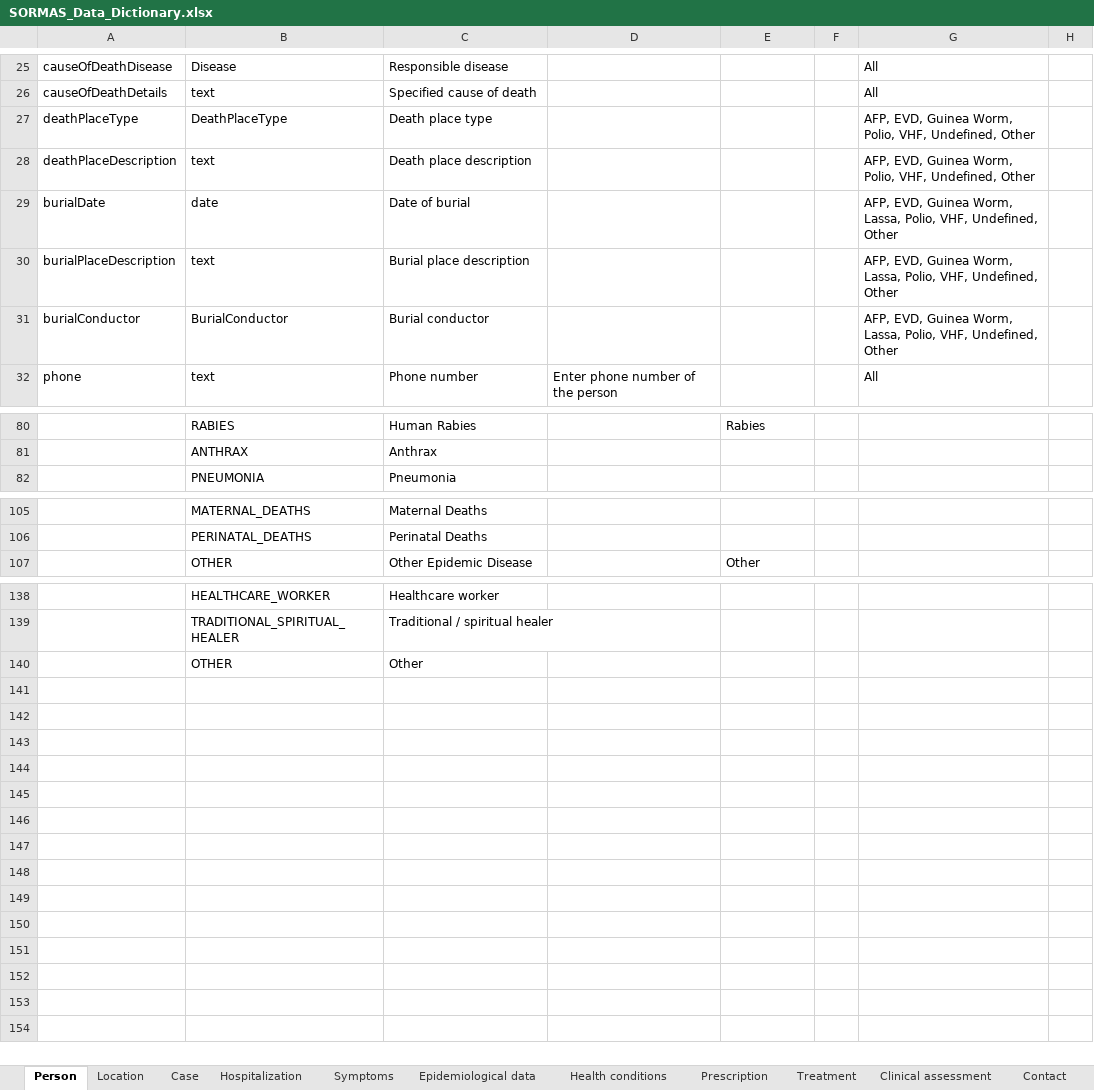
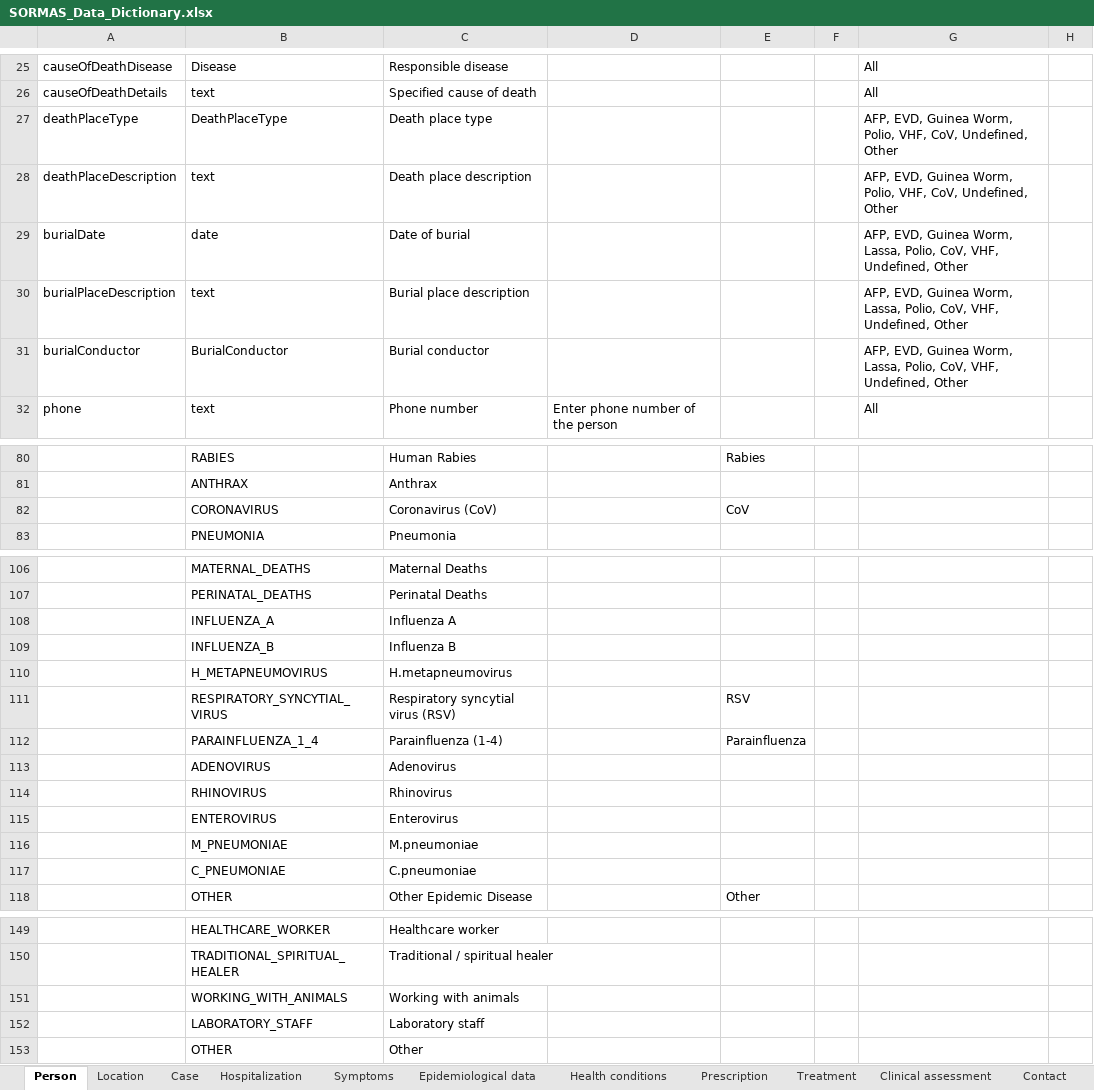
Before and after one commit to SORMAS-Foundation/SORMAS-Project, an Excel workbook: sormas-api/src/main/resources/doc/SORMAS_Data_Dictionary.xlsx, sheet Person, drawn as a sheet; only a part is shown, gaps mark what is left out; values as stored, in another font and other column widths than the file's, no borders; table styles not drawn; the diff covers the shown part only; the diff names each change by its address in the sheet, - before the commit and + after, or states it on an @@ line.

```diff
--- a/sormas-api/src/main/resources/doc/SORMAS_Data_Dictionary.xlsx (sheet Person)
+++ b/sormas-api/src/main/resources/doc/SORMAS_Data_Dictionary.xlsx (sheet Person)
-G27:G28: …Polio, VHF, Undefined, Other
+G27:G28: …Polio, VHF, CoV, Undefined, Other
-G29:G31: …Lassa, Polio, VHF, Undefined,…
+G29:G31: …Lassa, Polio, CoV, VHF, Undefined,…
+row 82:  | CORONAVIRUS | Coronavirus (CoV) |  | CoV
+row 108:  | INFLUENZA_A | Influenza A
+row 109:  | INFLUENZA_B | Influenza B
+row 110:  | H_METAPNEUMOVIRUS | H.metapneumovirus
+row 111:  | RESPIRATORY_SYNCYTIAL_VIRUS | Respiratory syncytial virus (RSV) |  | RSV
+row 112:  | PARAINFLUENZA_1_4 | Parainfluenza (1-4) |  | Parainfluenza
+row 113:  | ADENOVIRUS | Adenovirus
+row 114:  | RHINOVIRUS | Rhinovirus
+row 115:  | ENTEROVIRUS | Enterovirus
+row 116:  | M_PNEUMONIAE | M.pneumoniae
+row 117:  | C_PNEUMONIAE | C.pneumoniae
+row 151:  | WORKING_WITH_ANIMALS | Working with animals
+row 152:  | LABORATORY_STAFF | Laboratory staff
```
Also changed, not shown: 1 edited cell elsewhere in this sheet, sheet Symptoms, sheet Epidemiological data, sheet Pathogen test, sheet Clinical assessment, sheet Visit, sheet User, 10 more sheets, sormas-api/src/main/resources/doc/SORMAS_User_Rights.xlsx, 1 other file.
